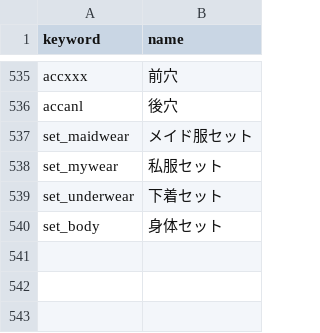
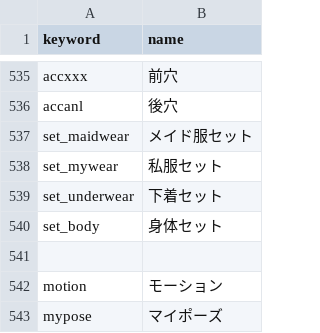
Before and after one commit to kidonaru/COM3D2.ModItemExplorer.Plugin, a CSV file: UnityInjector/Config/ModItemExplorer_OfficialName.csv, drawn as a sheet; only a part is shown, gaps mark what is left out; the diff names each change by its address in the sheet, - before the commit and + after, or states it on an @@ line.

```diff
--- a/UnityInjector/Config/ModItemExplorer_OfficialName.csv
+++ b/UnityInjector/Config/ModItemExplorer_OfficialName.csv
+row 541: (empty)
+row 542: motion | モーション
+row 543: mypose | マイポーズ
```
Also changed, not shown: 8 other files.
